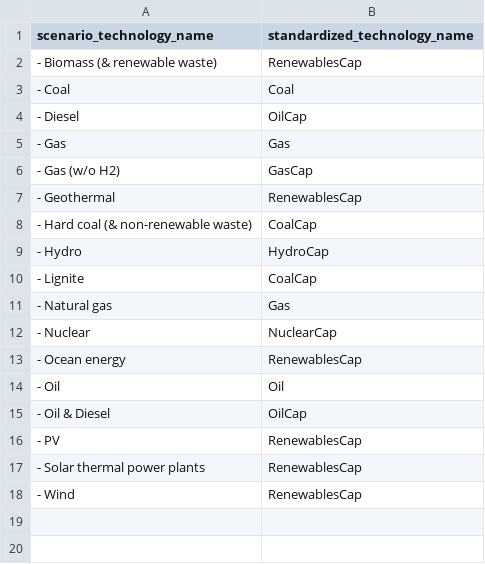
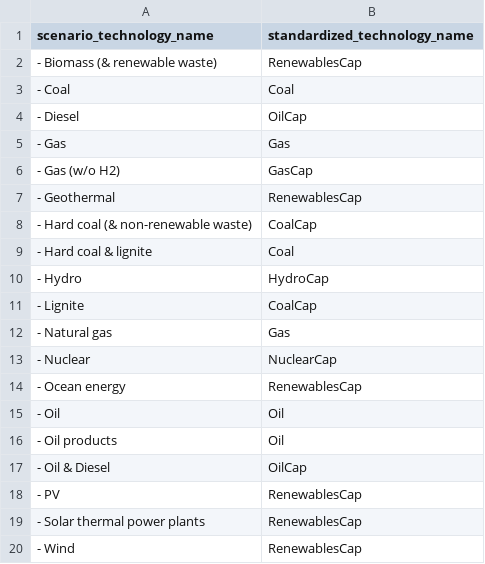
Before and after one commit to RMI-PACTA/pacta.scenario.data.preparation, a CSV file: data-raw/isf_2023_technology_bridge.csv, drawn as a sheet.

Commit message:
add bacl lignite and oil products to tech bridge

```diff
--- a/data-raw/isf_2023_technology_bridge.csv
+++ b/data-raw/isf_2023_technology_bridge.csv
@@ -8,2 +8,3 @@ scenario_technology_name,standardized_technology_name
 - Hard coal (& non-renewable waste),CoalCap
+- Hard coal & lignite,Coal
 - Hydro,HydroCap
@@ -14,2 +15,3 @@ scenario_technology_name,standardized_technology_name
 - Oil,Oil
+- Oil products,Oil
 - Oil & Diesel,OilCap
```
Also changed, not shown: 1 other file.
